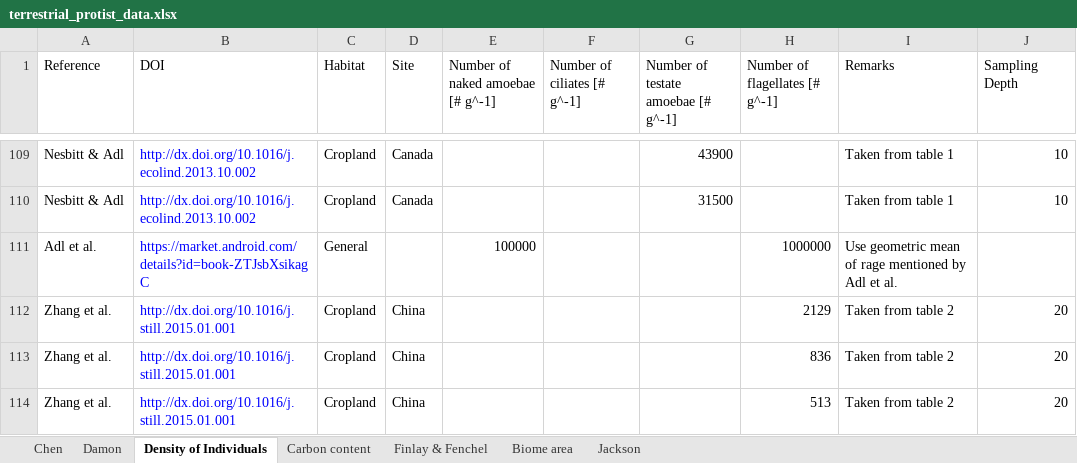
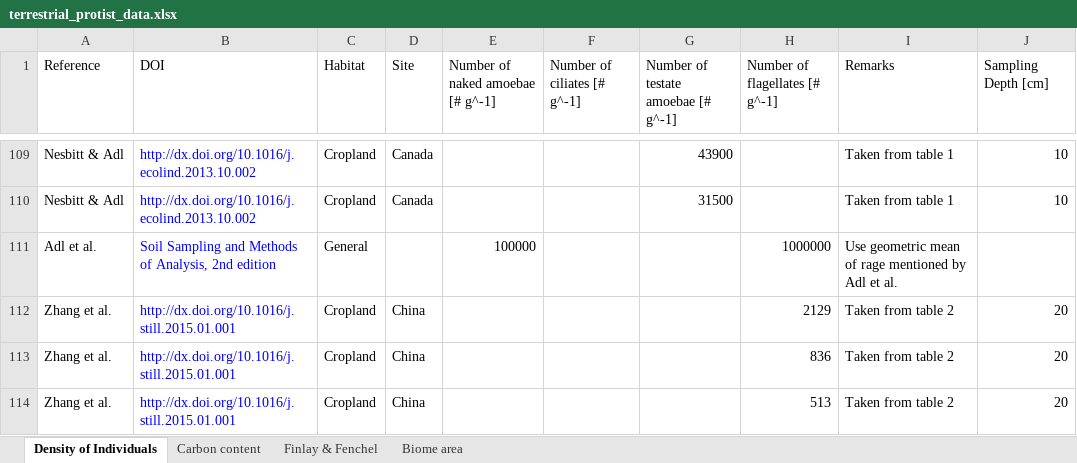
Before and after one commit to yinonbaron/biomass_distribution, an Excel workbook: protists/terrestrial_protists/terrestrial_protist_data.xlsx, sheet Density of Individuals, drawn as a sheet; only a part is shown, gaps mark what is left out; values as stored, in another font and other column widths than the file's, no borders; the diff names each change by its address in the sheet, - before the commit and + after, or states it on an @@ line.

```diff
--- a/protists/terrestrial_protists/terrestrial_protist_data.xlsx (sheet Density of Individuals)
+++ b/protists/terrestrial_protists/terrestrial_protist_data.xlsx (sheet Density of Individuals)
-sheet tab: Chen
-sheet tab: Damon
-sheet tab: Jackson
-J1: Sampling Depth
+J1: Sampling Depth [cm]
-B111 (DOI): https://market.android.com/details?id=book-ZTJsbXsikagC
+B111 (DOI): Soil Sampling and Methods of Analysis, 2nd edition
```
Also changed, not shown: sheet Carbon content, animals/arhtropods/terrestrial_arthropods_data.xlsx, 3 other files.
